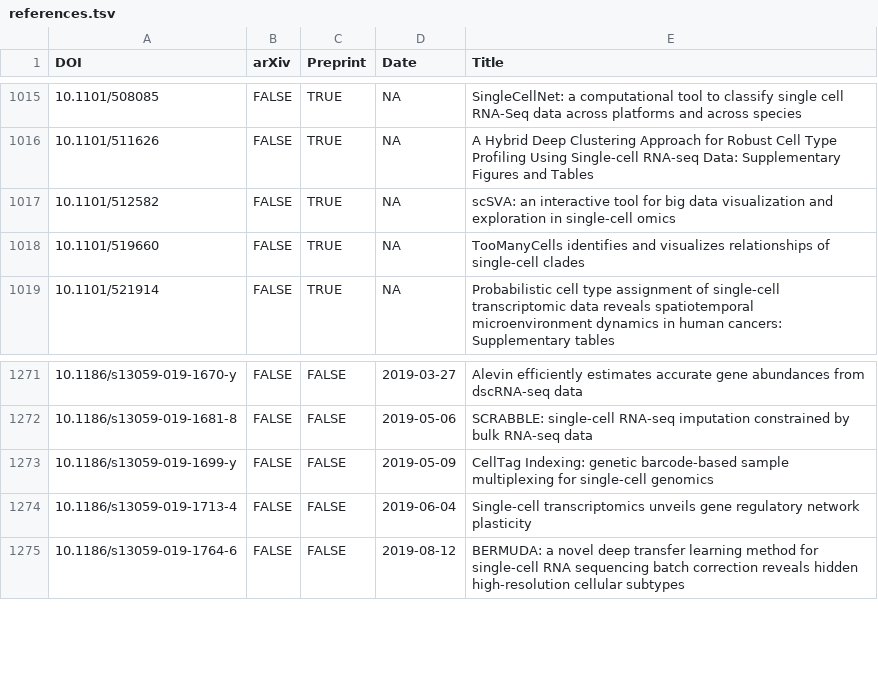
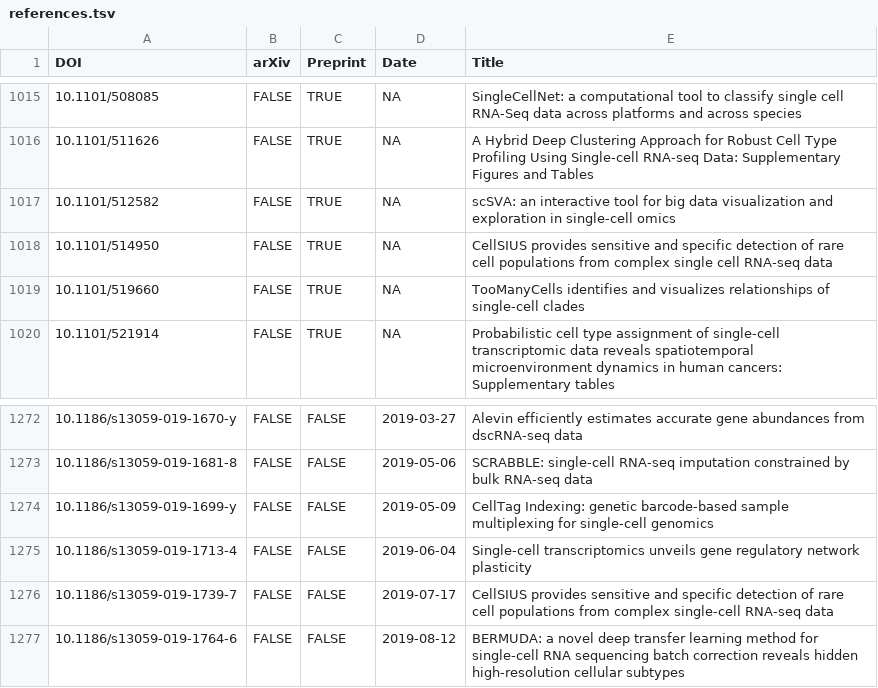
Before and after one commit to scRNA-tools/scRNA-tools, a TSV file: database/references.tsv, drawn as a sheet; only a part is shown, gaps mark what is left out.

Commit message:
New tool: CellSIUS
CellSIUS - Cell Subtype Identification from Upregulated gene Sets

https://www.scrna-tools.org/tools#CellSIUS

```diff
--- a/database/references.tsv
+++ b/database/references.tsv
@@ -1017,2 +1017,3 @@ DOI	arXiv	Preprint	Date	Title
 10.1101/512582	FALSE	TRUE	NA	scSVA: an interactive tool for big data visualization and exploration in single-cell omics
+10.1101/514950	FALSE	TRUE	NA	CellSIUS provides sensitive and specific detection of rare cell populations from complex single cell RNA-seq data
 10.1101/519660	FALSE	TRUE	NA	TooManyCells identifies and visualizes relationships of single-cell clades
@@ -1275,2 +1276,3 @@ DOI	arXiv	Preprint	Date	Title
 10.1186/s13059-019-1713-4	FALSE	FALSE	2019-06-04	Single-cell transcriptomics unveils gene regulatory network plasticity
+10.1186/s13059-019-1739-7	FALSE	FALSE	2019-07-17	CellSIUS provides sensitive and specific detection of rare cell populations from complex single-cell RNA-seq data
 10.1186/s13059-019-1764-6	FALSE	FALSE	2019-08-12	BERMUDA: a novel deep transfer learning method for single-cell RNA sequencing batch correction reveals hidden high-resolution cellular subtypes
```
Also changed, not shown: database/categories-idx.tsv, database/doi-idx.tsv, 3 other files.
